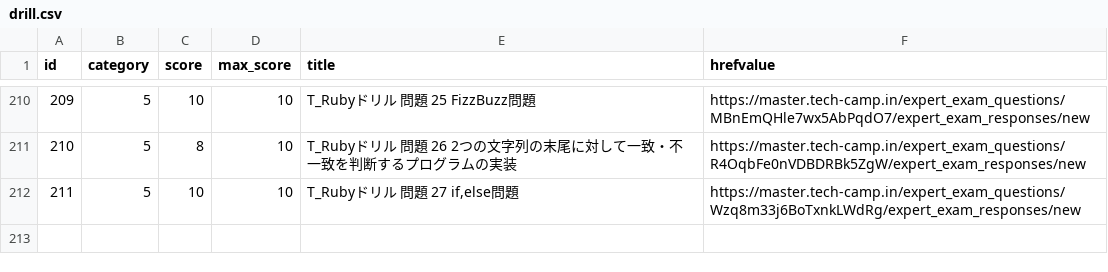
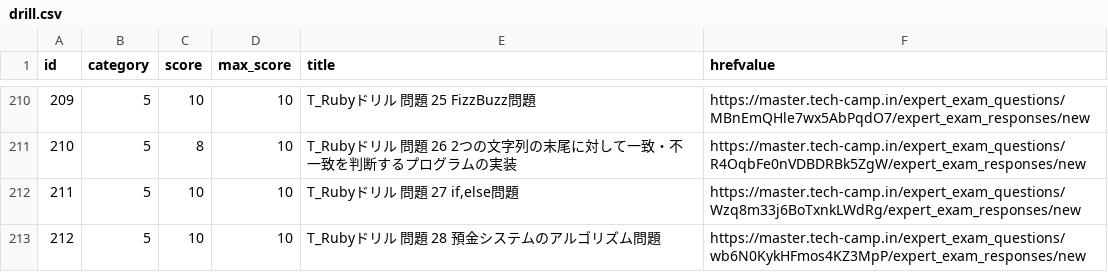
Before and after one commit to ytimesy/drillchart, a CSV file: drill.csv, drawn as a sheet; only a part is shown, gaps mark what is left out.

```diff
--- a/drill.csv
+++ b/drill.csv
@@ -212 +212,2 @@ id,category,score,max_score,title,hrefvalue
 211,5,10,10,"T_Rubyドリル 問題 27 if,else問題",https://master.tech-camp.in/expert_exam_questions/Wzq8m33j6BoTxnkLWdRg/expert_exam_responses/new
+212,5,10,10,T_Rubyドリル 問題 28 預金システムのアルゴリズム問題,https://master.tech-camp.in/expert_exam_questions/wb6N0KykHFmos4KZ3MpP/expert_exam_responses/new
```
Also changed, not shown: 2 other files.
